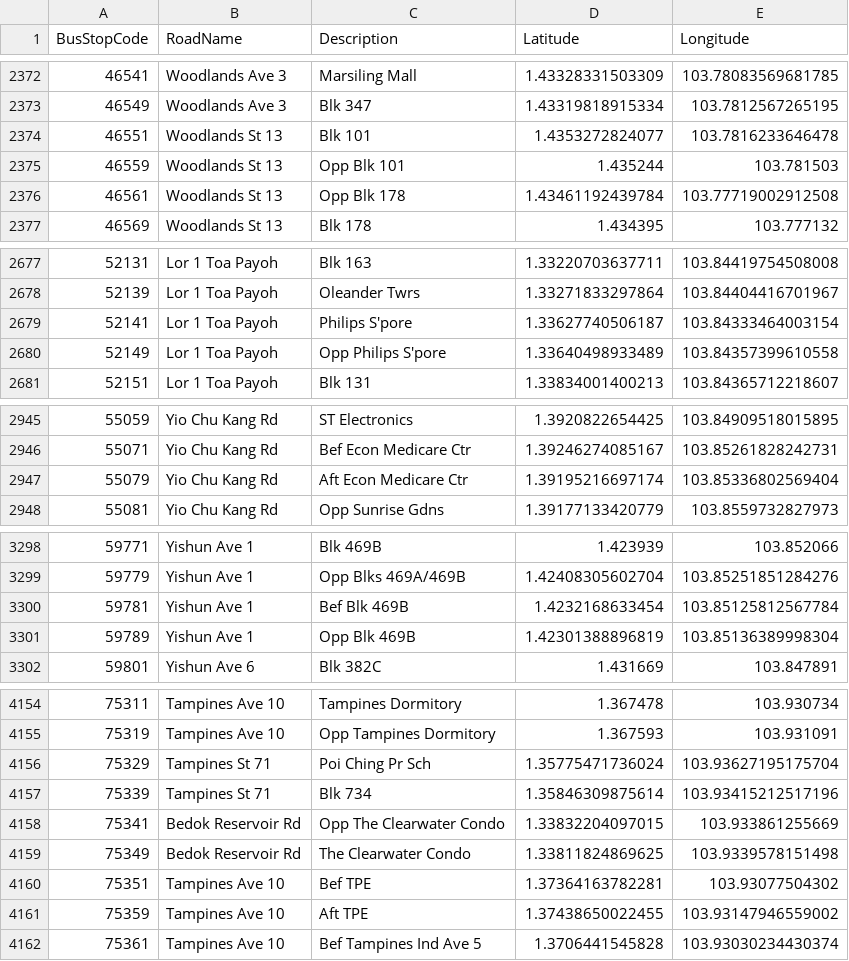
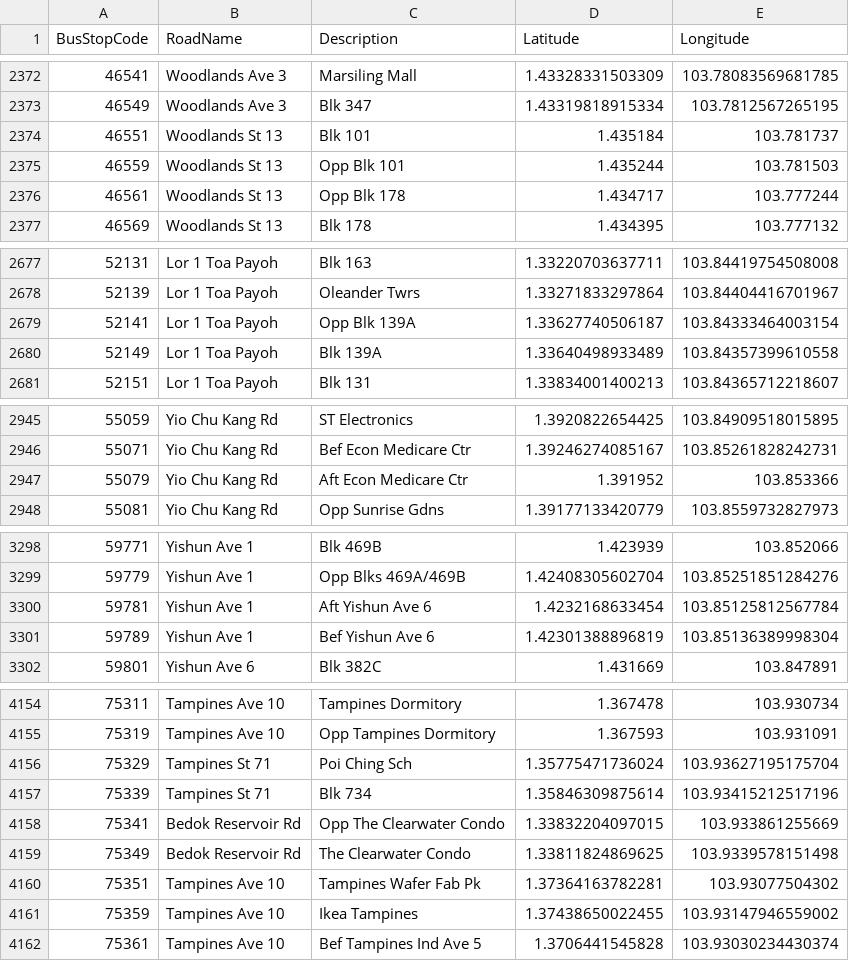
Before and after one commit to poimgs/Perspectives-on-Singapore-Housing-Prices, a CSV file: Cleaned Data/Bus Stops information.csv, drawn as a sheet; only a part is shown, gaps mark what is left out; the diff covers the shown part only.

```diff
--- a/Cleaned Data/Bus Stops information.csv
+++ b/Cleaned Data/Bus Stops information.csv
@@ -2373,5 +2373,5 @@ BusStopCode,RoadName,Description,Latitude,Longitude
 46549,Woodlands Ave 3,Blk 347,1.43319818915334,103.7812567265195
-46551,Woodlands St 13,Blk 101,1.4353272824077,103.7816233646478
+46551,Woodlands St 13,Blk 101,1.435184,103.781737
 46559,Woodlands St 13,Opp Blk 101,1.435244,103.781503
-46561,Woodlands St 13,Opp Blk 178,1.43461192439784,103.77719002912508
+46561,Woodlands St 13,Opp Blk 178,1.434717,103.777244
 46569,Woodlands St 13,Blk 178,1.434395,103.777132
@@ -2678,4 +2678,4 @@ BusStopCode,RoadName,Description,Latitude,Longitude
 52139,Lor 1 Toa Payoh,Oleander Twrs,1.33271833297864,103.84404416701967
-52141,Lor 1 Toa Payoh,Philips S'pore,1.33627740506187,103.84333464003154
-52149,Lor 1 Toa Payoh,Opp Philips S'pore,1.33640498933489,103.84357399610558
+52141,Lor 1 Toa Payoh,Opp Blk 139A,1.33627740506187,103.84333464003154
+52149,Lor 1 Toa Payoh,Blk 139A,1.33640498933489,103.84357399610558
 52151,Lor 1 Toa Payoh,Blk 131,1.33834001400213,103.84365712218607
@@ -2946,3 +2946,3 @@ BusStopCode,RoadName,Description,Latitude,Longitude
 55071,Yio Chu Kang Rd,Bef Econ Medicare Ctr,1.39246274085167,103.85261828242731
-55079,Yio Chu Kang Rd,Aft Econ Medicare Ctr,1.39195216697174,103.85336802569404
+55079,Yio Chu Kang Rd,Aft Econ Medicare Ctr,1.391952,103.853366
 55081,Yio Chu Kang Rd,Opp Sunrise Gdns,1.39177133420779,103.8559732827973
@@ -3299,4 +3299,4 @@ BusStopCode,RoadName,Description,Latitude,Longitude
 59779,Yishun Ave 1,Opp Blks 469A/469B,1.42408305602704,103.85251851284276
-59781,Yishun Ave 1,Bef Blk 469B,1.4232168633454,103.85125812567784
-59789,Yishun Ave 1,Opp Blk 469B,1.42301388896819,103.85136389998304
+59781,Yishun Ave 1,Aft Yishun Ave 6,1.4232168633454,103.85125812567784
+59789,Yishun Ave 1,Bef Yishun Ave 6,1.42301388896819,103.85136389998304
 59801,Yishun Ave 6,Blk 382C,1.431669,103.847891
@@ -4155,3 +4155,3 @@ BusStopCode,RoadName,Description,Latitude,Longitude
 75319,Tampines Ave 10,Opp Tampines Dormitory,1.367593,103.931091
-75329,Tampines St 71,Poi Ching Pr Sch,1.35775471736024,103.93627195175704
+75329,Tampines St 71,Poi Ching Sch,1.35775471736024,103.93627195175704
 75339,Tampines St 71,Blk 734,1.35846309875614,103.93415212517196
@@ -4159,4 +4159,4 @@ BusStopCode,RoadName,Description,Latitude,Longitude
 75349,Bedok Reservoir Rd,The Clearwater Condo,1.33811824869625,103.9339578151498
-75351,Tampines Ave 10,Bef TPE,1.37364163782281,103.93077504302
-75359,Tampines Ave 10,Aft TPE,1.37438650022455,103.93147946559002
+75351,Tampines Ave 10,Tampines Wafer Fab Pk,1.37364163782281,103.93077504302
+75359,Tampines Ave 10,Ikea Tampines,1.37438650022455,103.93147946559002
 75361,Tampines Ave 10,Bef Tampines Ind Ave 5,1.3706441545828,103.93030234430374
```
Also changed, not shown: 8 edited cells elsewhere in this file, 23 other files.
